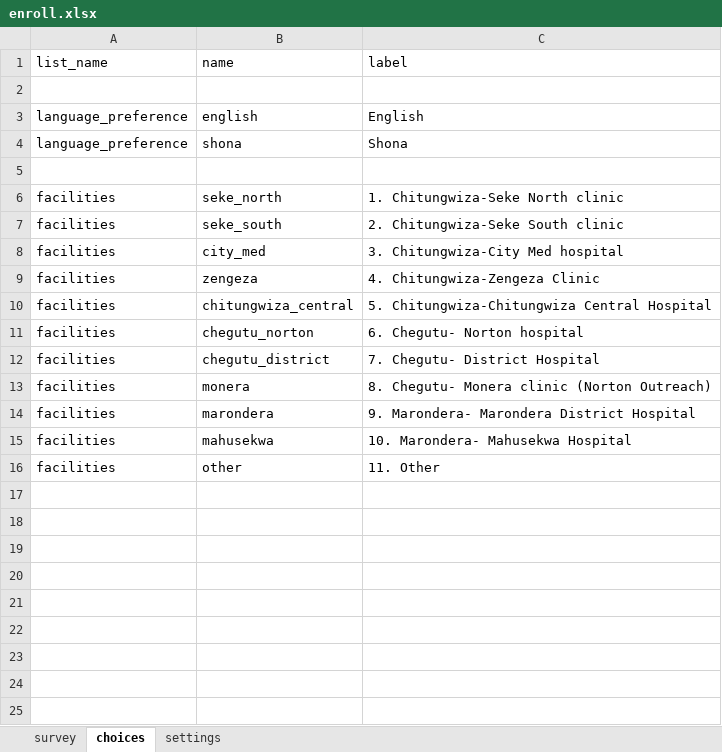
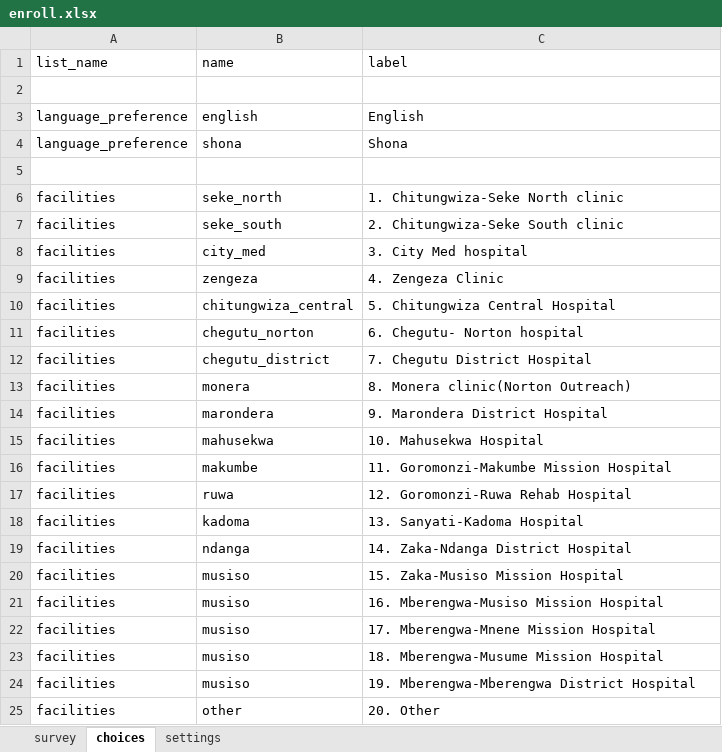
Before and after one commit to medic/cht-post-ops-app, an Excel workbook: zazic-scale-up/forms/app/enroll.xlsx, sheet choices, drawn as a sheet; values as stored, in another font and other column widths than the file's, no borders; charts and pictures not drawn; addresses are those after the commit; the diff names each change by its address in the sheet, - before the commit and + after, or states it on an @@ line.

Commit message:
add new facilities to xlsx files

```diff
--- a/zazic-scale-up/forms/app/enroll.xlsx (sheet choices)
+++ b/zazic-scale-up/forms/app/enroll.xlsx (sheet choices)
-C8 (label): 3. Chitungwiza-City Med hospital
+C8 (label): 3. City Med hospital
-C9 (label): 4. Chitungwiza-Zengeza Clinic
+C9 (label): 4. Zengeza Clinic
-C10 (label): 5. Chitungwiza-Chitungwiza Central Hospital
+C10 (label): 5. Chitungwiza Central Hospital
-C12 (label): 7. Chegutu- District Hospital
+C12 (label): 7. Chegutu District Hospital
-C13 (label): 8. Chegutu- Monera clinic (Norton Outreach)
+C13 (label): 8. Monera clinic(Norton Outreach)
-C14 (label): 9. Marondera- Marondera District Hospital
+C14 (label): 9. Marondera District Hospital
-C15 (label): 10. Marondera- Mahusekwa Hospital
+C15 (label): 10. Mahusekwa Hospital
+row 16: facilities | makumbe | 11. Goromonzi-Makumbe Mission Hospital
+row 17: facilities | ruwa | 12. Goromonzi-Ruwa Rehab Hospital
+row 18: facilities | kadoma | 13. Sanyati-Kadoma Hospital
+row 19: facilities | ndanga | 14. Zaka-Ndanga District Hospital
+row 20: facilities | musiso | 15. Zaka-Musiso Mission Hospital
+row 21: facilities | musiso | 16. Mberengwa-Musiso Mission Hospital
+row 22: facilities | musiso | 17. Mberengwa-Mnene Mission Hospital
+row 23: facilities | musiso | 18. Mberengwa-Musume Mission Hospital
+row 24: facilities | musiso | 19. Mberengwa-Mberengwa District Hospital
-C25 (label): 11. Other
+C25 (label): 20. Other
```
Also changed, not shown: charts or pictures, zazic-scale-up/forms/app/client_review.xlsx, zazic-scale-up/forms/contact/person-edit.xlsx, 2 other files.
